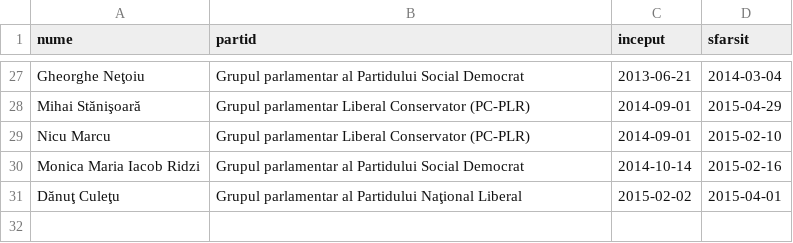
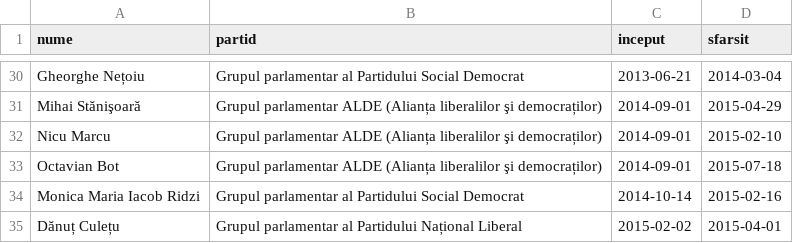
Before and after one commit to rowiki/wikiro, a CSV file: robots/python/pywikipedia/parliament/demisii.csv, drawn as a sheet; only a part is shown, gaps mark what is left out; the diff covers the shown part only.

```diff
--- a/robots/python/pywikipedia/parliament/demisii.csv
+++ b/robots/python/pywikipedia/parliament/demisii.csv
@@ -27,5 +30,6 @@
-"Gheorghe Neţoiu","Grupul parlamentar al Partidului Social Democrat","2013-06-21","2014-03-04"
-"Mihai Stănişoară","Grupul parlamentar Liberal Conservator (PC-PLR)","2014-09-01","2015-04-29"
-"Nicu Marcu","Grupul parlamentar Liberal Conservator (PC-PLR)","2014-09-01","2015-02-10"
+"Gheorghe Nețoiu","Grupul parlamentar al Partidului Social Democrat","2013-06-21","2014-03-04"
+"Mihai Stănişoară","Grupul parlamentar ALDE (Alianța liberalilor şi democraților)","2014-09-01","2015-04-29"
+"Nicu Marcu","Grupul parlamentar ALDE (Alianța liberalilor şi democraților)","2014-09-01","2015-02-10"
+"Octavian Bot","Grupul parlamentar ALDE (Alianța liberalilor şi democraților)","2014-09-01","2015-07-18"
 "Monica Maria Iacob Ridzi","Grupul parlamentar al Partidului Social Democrat","2014-10-14","2015-02-16"
-"Dănuţ Culeţu","Grupul parlamentar al Partidului Naţional Liberal","2015-02-02","2015-04-01"
+"Dănuț Culețu","Grupul parlamentar al Partidului Național Liberal","2015-02-02","2015-04-01"
```
Also changed, not shown: 3 added rows and 14 edited cells elsewhere in this file, robots/python/pywikipedia/parliament/actual.csv, robots/python/pywikipedia/parliament/alegeri.csv, 2 other files.
